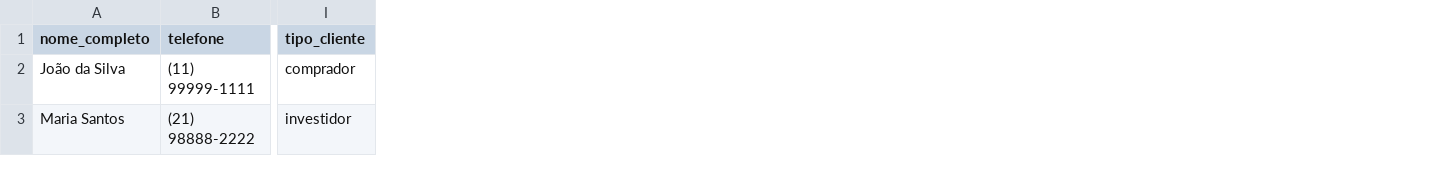
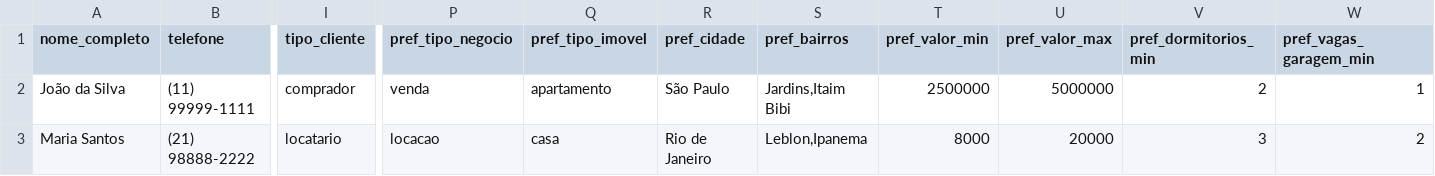
Before and after one commit to IvoDMello/Morabilidade-System-Back-Office, a CSV file: web/public/template-clientes.csv, drawn as a sheet; only a part is shown, gaps mark what is left out; the diff names each change by its address in the sheet, - before the commit and + after, or states it on an @@ line.

```diff
--- a/web/public/template-clientes.csv
+++ b/web/public/template-clientes.csv
+column P (pref_tipo_negocio), rows 2-3: venda | locacao
+column Q (pref_tipo_imovel), rows 2-3: apartamento | casa
+column R (pref_cidade), rows 2-3: São Paulo | Rio de Janeiro
+column S (pref_bairros), rows 2-3: Jardins,Itaim Bibi | Leblon,Ipanema
+column T (pref_valor_min), rows 2-3: 2500000 | 8000
+column U (pref_valor_max), rows 2-3: 5000000 | 20000
+column V (pref_dormitorios_min), rows 2-3: 2 | 3
+column W (pref_vagas_garagem_min), rows 2-3: 1 | 2
-I3 (tipo_cliente): investidor
+I3 (tipo_cliente): locatario
```
Also changed, not shown: 2 other files.
